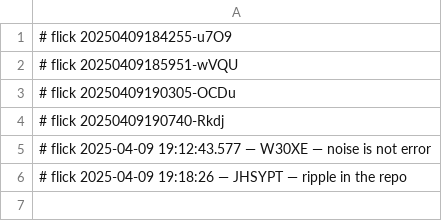
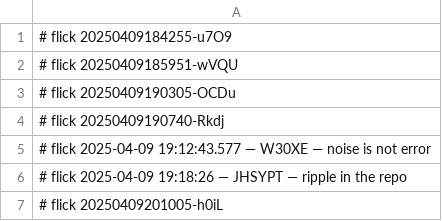
Before and after one commit to abikesa/shill, a CSV file: data/.csv, drawn as a sheet; the diff names each change by its address in the sheet, - before the commit and + after, or states it on an @@ line.

Commit message:
🌱 flicked data/.csv

```diff
--- a/data/.csv
+++ b/data/.csv
+row 7: # flick 20250409201005-h0iL
```
